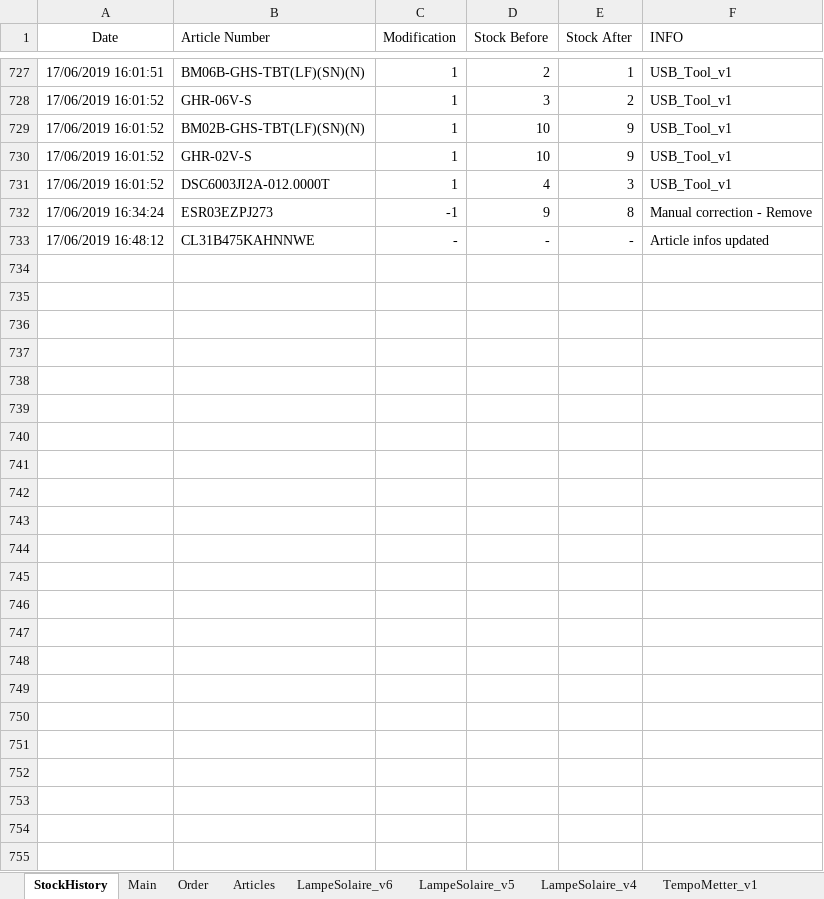
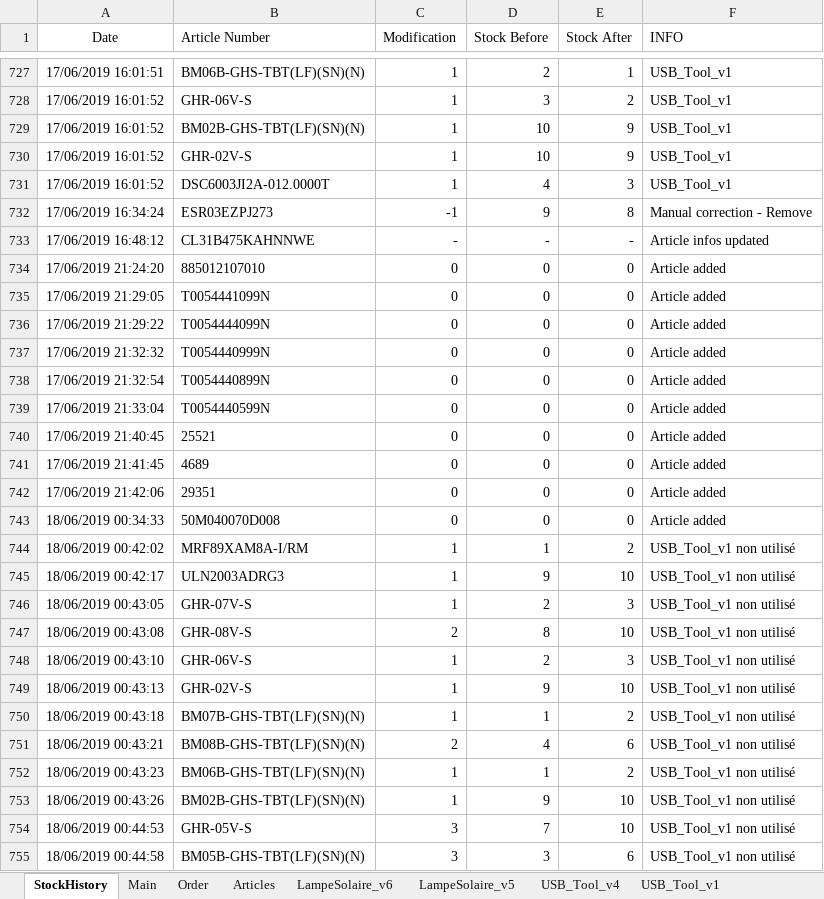
Before and after one commit to esseivan/Stock, an Excel workbook: Stock.xlsm, sheet StockHistory, drawn as a sheet; only a part is shown, gaps mark what is left out; values as stored, in another font and other column widths than the file's, no borders; table styles not drawn; the diff names each change by its address in the sheet, - before the commit and + after, or states it on an @@ line.

```diff
--- a/Stock.xlsm (sheet StockHistory)
+++ b/Stock.xlsm (sheet StockHistory)
@@ sheet tab hidden: LampeSolaire_v4 @@
@@ sheet tab hidden: TempoMetter_v1 @@
+sheet tab: USB_Tool_v4
+row 734: 17/06/2019 21:24:20 | 885012107010 | 0 | 0 | 0 | Article added
+row 735: 17/06/2019 21:29:05 | T0054441099N | 0 | 0 | 0 | Article added
+row 736: 17/06/2019 21:29:22 | T0054444099N | 0 | 0 | 0 | Article added
+row 737: 17/06/2019 21:32:32 | T0054440999N | 0 | 0 | 0 | Article added
+row 738: 17/06/2019 21:32:54 | T0054440899N | 0 | 0 | 0 | Article added
+row 739: 17/06/2019 21:33:04 | T0054440599N | 0 | 0 | 0 | Article added
+row 740: 17/06/2019 21:40:45 | 25521 | 0 | 0 | 0 | Article added
+row 741: 17/06/2019 21:41:45 | 4689 | 0 | 0 | 0 | Article added
+row 742: 17/06/2019 21:42:06 | 29351 | 0 | 0 | 0 | Article added
+row 743: 18/06/2019 00:34:33 | 50M040070D008 | 0 | 0 | 0 | Article added
+row 744: 18/06/2019 00:42:02 | MRF89XAM8A-I/RM | 1 | 1 | 2 | USB_Tool_v1 non utilisé
+row 745: 18/06/2019 00:42:17 | ULN2003ADRG3 | 1 | 9 | 10 | USB_Tool_v1 non utilisé
+row 746: 18/06/2019 00:43:05 | GHR-07V-S | 1 | 2 | 3 | USB_Tool_v1 non utilisé
+row 747: 18/06/2019 00:43:08 | GHR-08V-S | 2 | 8 | 10 | USB_Tool_v1 non utilisé
+row 748: 18/06/2019 00:43:10 | GHR-06V-S | 1 | 2 | 3 | USB_Tool_v1 non utilisé
+row 749: 18/06/2019 00:43:13 | GHR-02V-S | 1 | 9 | 10 | USB_Tool_v1 non utilisé
+row 750: 18/06/2019 00:43:18 | BM07B-GHS-TBT(LF)(SN)(N) | 1 | 1 | 2 | USB_Tool_v1 non utilisé
+row 751: 18/06/2019 00:43:21 | BM08B-GHS-TBT(LF)(SN)(N) | 2 | 4 | 6 | USB_Tool_v1 non utilisé
+row 752: 18/06/2019 00:43:23 | BM06B-GHS-TBT(LF)(SN)(N) | 1 | 1 | 2 | USB_Tool_v1 non utilisé
+row 753: 18/06/2019 00:43:26 | BM02B-GHS-TBT(LF)(SN)(N) | 1 | 9 | 10 | USB_Tool_v1 non utilisé
+row 754: 18/06/2019 00:44:53 | GHR-05V-S | 3 | 7 | 10 | USB_Tool_v1 non utilisé
+row 755: 18/06/2019 00:44:58 | BM05B-GHS-TBT(LF)(SN)(N) | 3 | 3 | 6 | USB_Tool_v1 non utilisé
```
Also changed, not shown: sheet Articles, sheet LampeSolaire_v6, sheet USB_Tool_v1, sheet LampeSolaire_v5, sheet ProductConfig, charts or pictures, src.xlsm.
